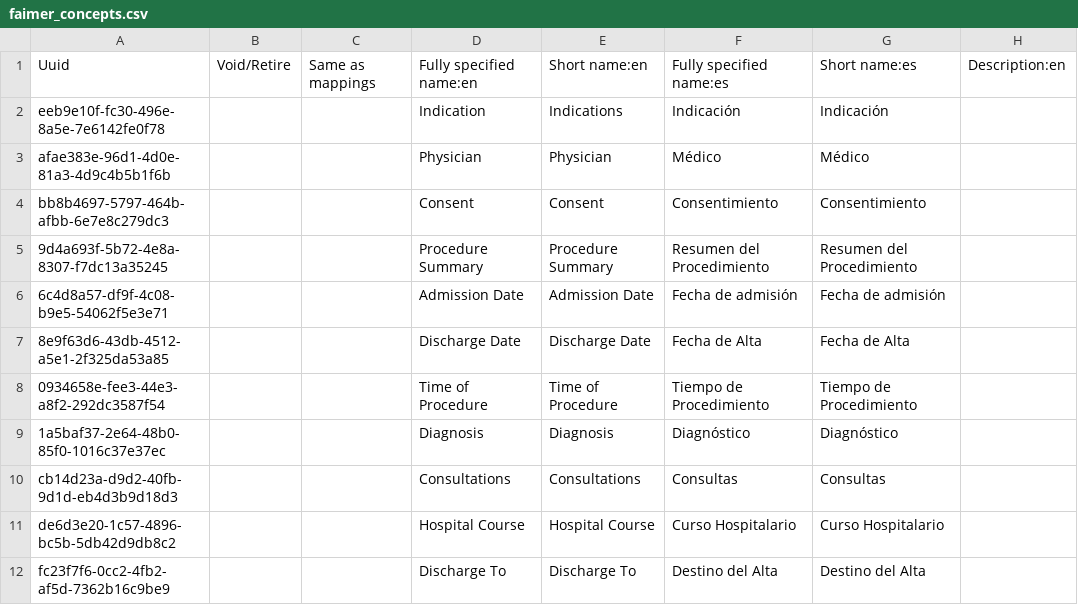
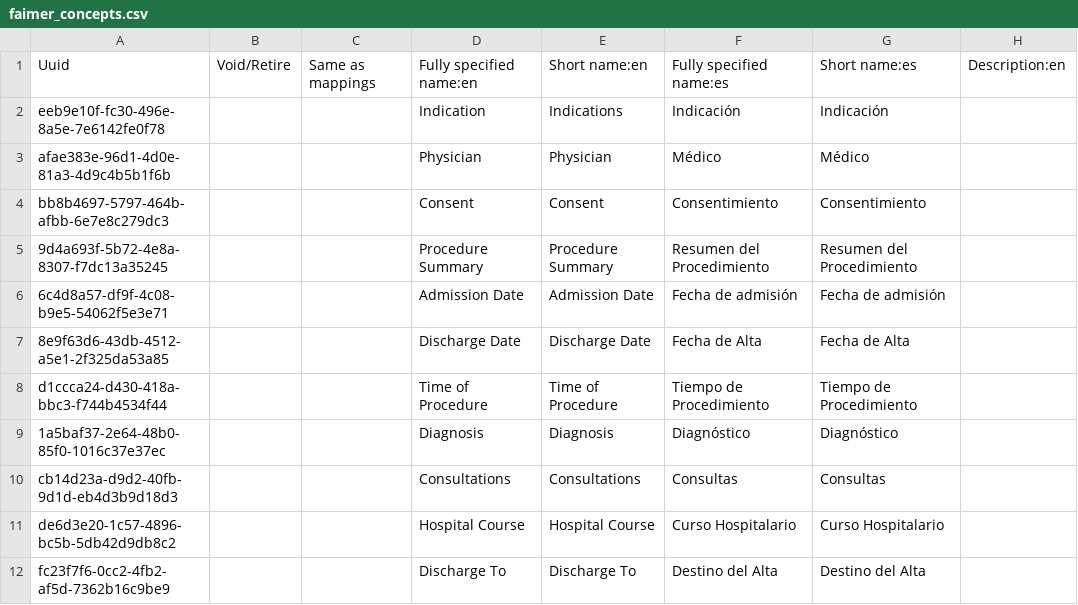
Before and after one commit to kdaud/ozonex, a CSV file: configs/openmrs/initializer_config/concepts/faimer_concepts.csv, drawn as a sheet; only a part is shown; the diff names each change by its address in the sheet, - before the commit and + after, or states it on an @@ line.

```diff
--- a/configs/openmrs/initializer_config/concepts/faimer_concepts.csv
+++ b/configs/openmrs/initializer_config/concepts/faimer_concepts.csv
-A8: 0934658e-fee3-44e3-a8f2-292dc3587f54
+A8: d1ccca24-d430-418a-bbc3-f744b4534f44
```
Also changed, not shown: 2 other files.
